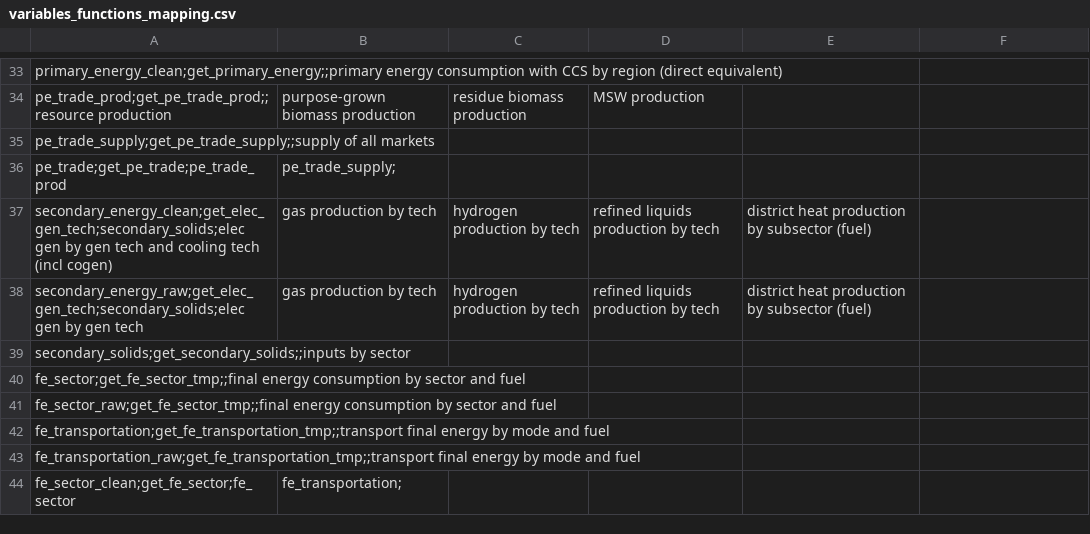
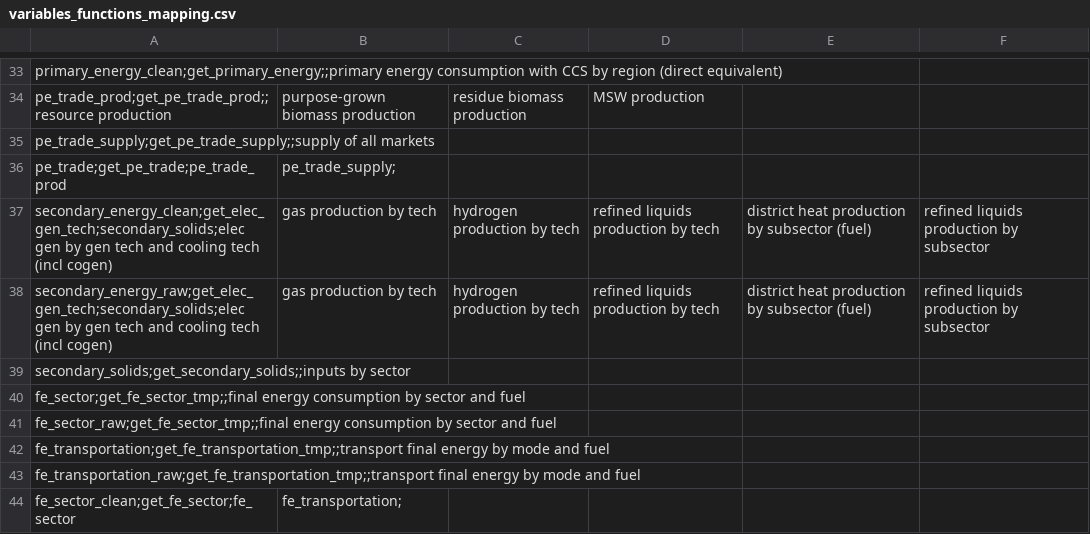
Before and after one commit to umd-cgs/gcamreport, a CSV file: inst/extdata/mappings/GCAMUSAv8.2/variables_functions_mapping.csv, drawn as a sheet; only a part is shown, gaps mark what is left out.

```diff
--- a/inst/extdata/mappings/GCAMUSAv8.2/variables_functions_mapping.csv
+++ b/inst/extdata/mappings/GCAMUSAv8.2/variables_functions_mapping.csv
@@ -36,4 +36,4 @@ pe_trade_supply;get_pe_trade_supply;;supply of all markets,,,,
 pe_trade;get_pe_trade;pe_trade_prod,pe_trade_supply;,,,
-secondary_energy_clean;get_elec_gen_tech;secondary_solids;elec gen by gen tech and cooling tech (incl cogen),gas production by tech,hydrogen production by tech,refined liquids production by tech,district heat production by subsector (fuel)
-secondary_energy_raw;get_elec_gen_tech;secondary_solids;elec gen by gen tech,gas production by tech,hydrogen production by tech,refined liquids production by tech,district heat production by subsector (fuel)
+secondary_energy_clean;get_elec_gen_tech;secondary_solids;elec gen by gen tech and cooling tech (incl cogen),gas production by tech,hydrogen production by tech,refined liquids production by tech,district heat production by subsector (fuel),refined liquids production by subsector
+secondary_energy_raw;get_elec_gen_tech;secondary_solids;elec gen by gen tech and cooling tech (incl cogen),gas production by tech,hydrogen production by tech,refined liquids production by tech,district heat production by subsector (fuel),refined liquids production by subsector
 secondary_solids;get_secondary_solids;;inputs by sector,,,,
```
Also changed, not shown: 13 other files.
